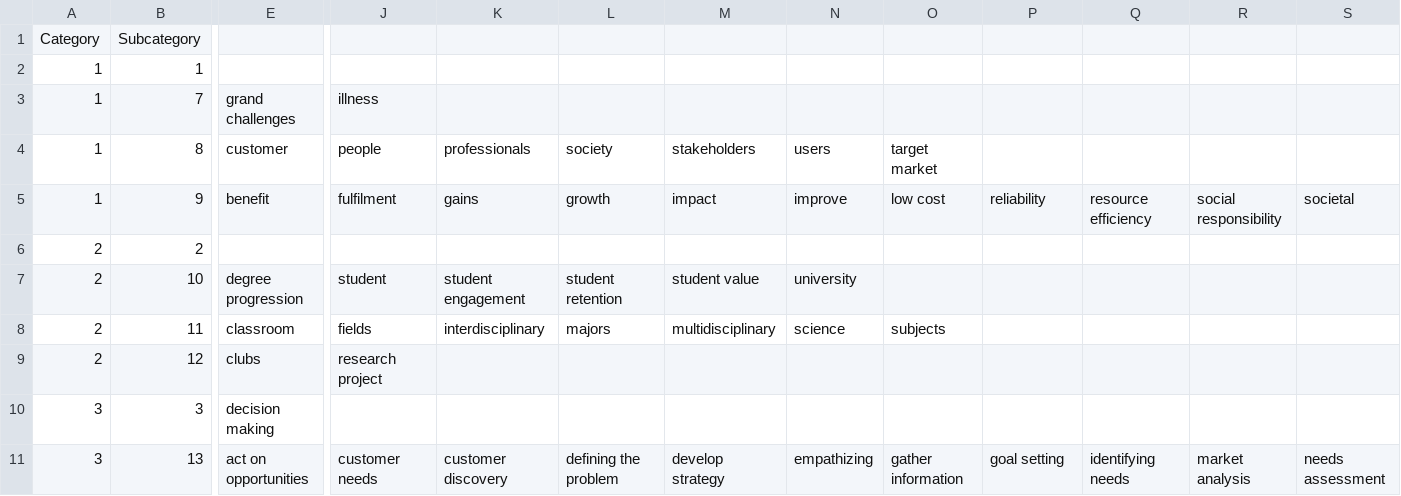
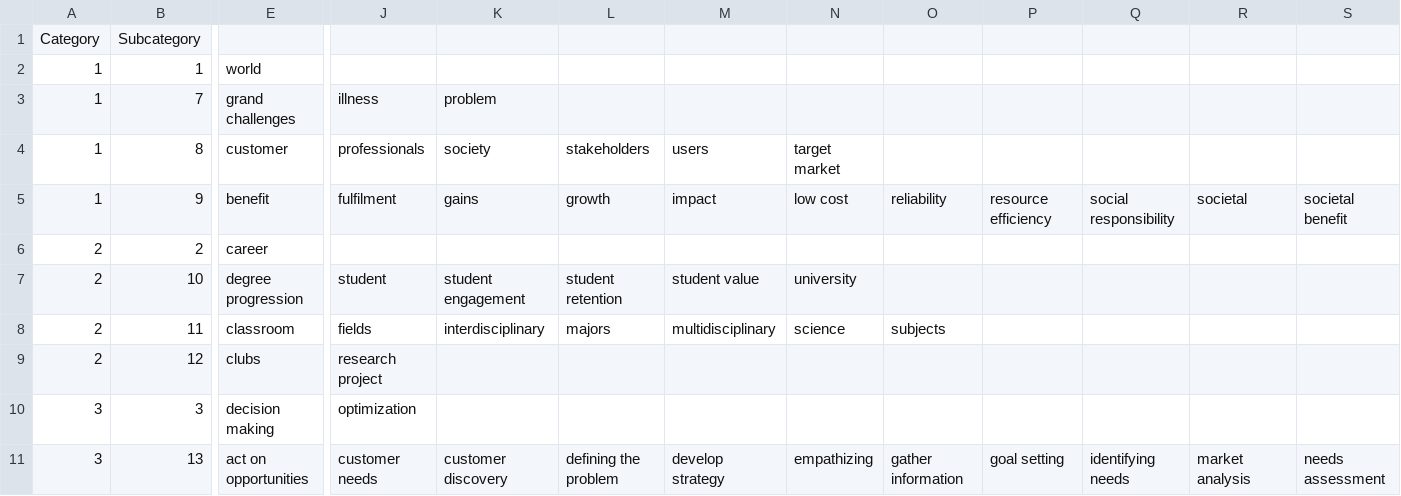
Before and after one commit to EM-Cmap-Scoring-Tool/EM_Cmap_Scoring_Tool, a CSV file: WordBank.csv, drawn as a sheet; only a part is shown, gaps mark what is left out; the diff covers the shown part only; the diff names each change by its address in the sheet, - before the commit and + after, or states it on an @@ line.

```diff
--- a/WordBank.csv
+++ b/WordBank.csv
-E2: (empty)
+E2: world
-K3: (empty)
+K3: problem
-J4: people
+J4: professionals
-K4: professionals
+K4: society
-L4: society
+L4: stakeholders
-M4: stakeholders
+M4: users
-N4: users
+N4: target market
-O4: target market
+O4: (empty)
-N5: improve
+N5: low cost
-O5: low cost
+O5: reliability
-P5: reliability
+P5: resource efficiency
-Q5: resource efficiency
+Q5: social responsibility
-R5: social responsibility
+R5: societal
-S5: societal
+S5: societal benefit
-E6: (empty)
+E6: career
-J10: (empty)
+J10: optimization
```
Also changed, not shown: 108 edited cells elsewhere in this file, 2 other files.
